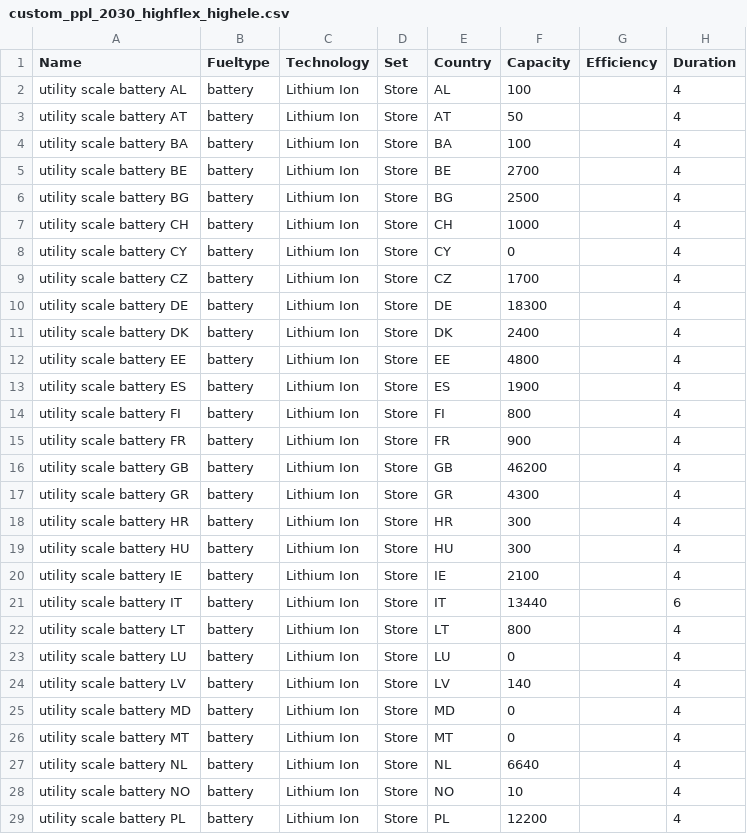
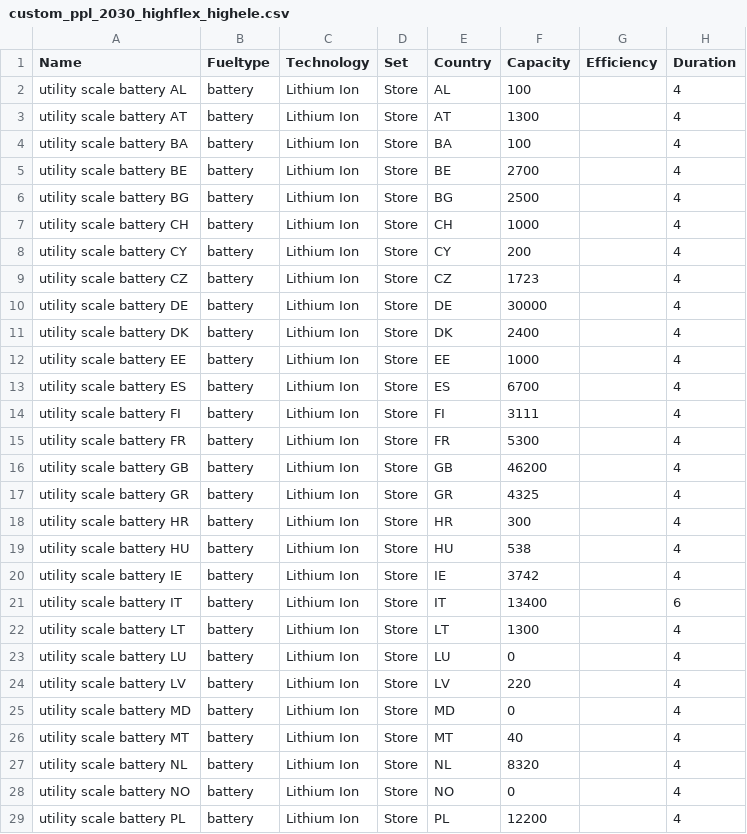
Before and after one commit to open-energy-transition/Ember-Flexibility-Study, a CSV file: data/custom_ppl_2030_highflex_highele.csv, drawn as a sheet; only a part is shown; the diff covers the shown part only; the diff names each change by its address in the sheet, - before the commit and + after, or states it on an @@ line.

```diff
--- a/data/custom_ppl_2030_highflex_highele.csv
+++ b/data/custom_ppl_2030_highflex_highele.csv
-F3 (Capacity): 50
+F3 (Capacity): 1300
-F8 (Capacity): 0
+F8 (Capacity): 200
-F9 (Capacity): 1700
+F9 (Capacity): 1723
-F10 (Capacity): 18300
+F10 (Capacity): 30000
-F12 (Capacity): 4800
+F12 (Capacity): 1000
-F13 (Capacity): 1900
+F13 (Capacity): 6700
-F14 (Capacity): 800
+F14 (Capacity): 3111
-F15 (Capacity): 900
+F15 (Capacity): 5300
-F17 (Capacity): 4300
+F17 (Capacity): 4325
-F19 (Capacity): 300
+F19 (Capacity): 538
-F20 (Capacity): 2100
+F20 (Capacity): 3742
-F21 (Capacity): 13440
+F21 (Capacity): 13400
-F22 (Capacity): 800
+F22 (Capacity): 1300
-F24 (Capacity): 140
+F24 (Capacity): 220
-F26 (Capacity): 0
+F26 (Capacity): 40
-F27 (Capacity): 6640
+F27 (Capacity): 8320
-F28 (Capacity): 10
+F28 (Capacity): 0
```
Also changed, not shown: 13 edited cells elsewhere in this file, data/custom_ppl_2030_lowflex_lowele.csv, data/custom_ppl_2040_highflex_highele.csv, 1 other file.
